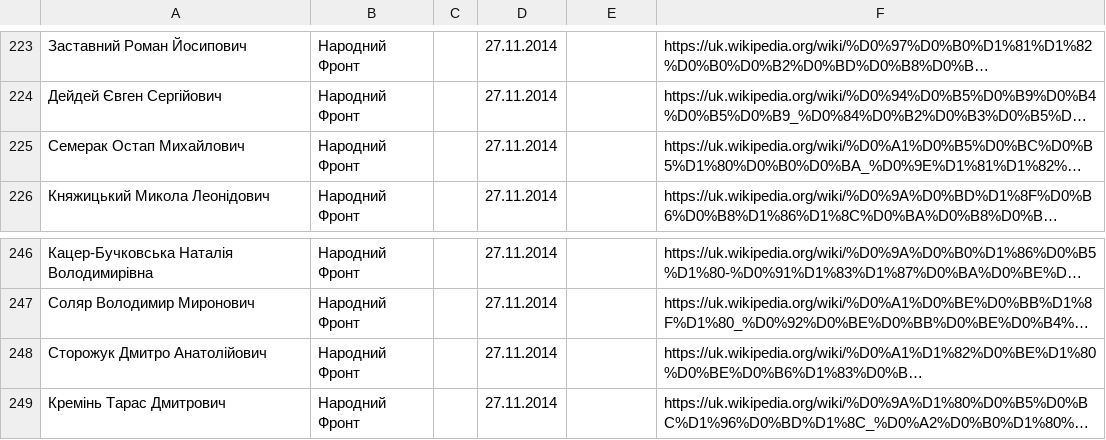
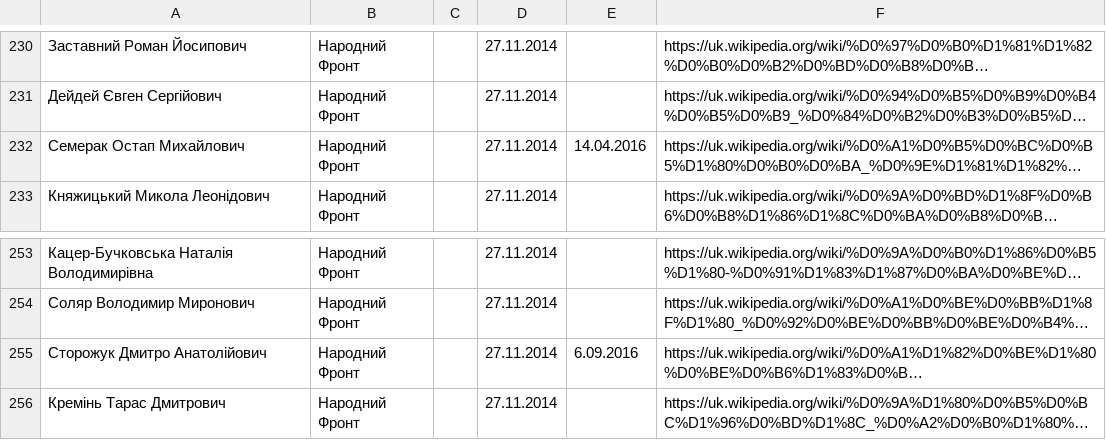
Before and after one commit to dchaplinsky/minions, a TSV file: minions/core/data/rada8.tsv, drawn as a sheet; only a part is shown, gaps mark what is left out; long unchanged cells end in …; addresses are those after the commit; the diff covers the shown part only; the diff names each change by its address in the sheet, - before the commit and + after, or states it on an @@ line.

```diff
--- a/minions/core/data/rada8.tsv
+++ b/minions/core/data/rada8.tsv
-E232: (empty)
+E232: 14.04.2016
-E255: (empty)
+E255: 6.09.2016
```
Also changed, not shown: 18 added rows and 14 edited cells elsewhere in this file, 5 other files.
